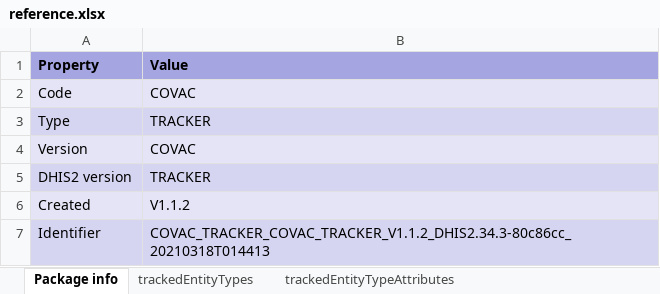
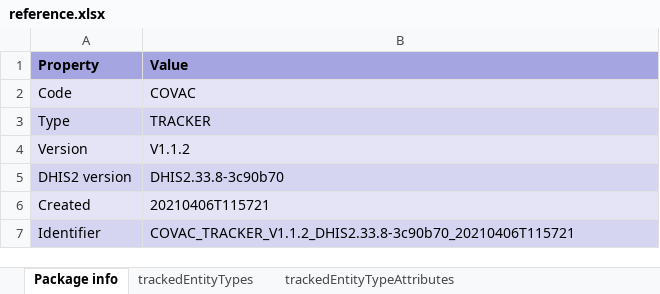
Before and after one commit to dhis2-metadata/COVAC_EIR-TRK-Electronic_Immunization_Registry_Covid19_Vaccines, an Excel workbook: complete/reference.xlsx, sheet Package info, drawn as a sheet; values as stored, in another font and other column widths than the file's, no borders; the diff names each change by its address in the sheet, - before the commit and + after, or states it on an @@ line.

Commit message:
feat: update package for D2.34

```diff
--- a/complete/reference.xlsx (sheet Package info)
+++ b/complete/reference.xlsx (sheet Package info)
-B4 (Value): COVAC
+B4 (Value): V1.1.2
-B5 (Value): TRACKER
+B5 (Value): DHIS2.33.8-3c90b70
-B6 (Value): V1.1.2
+B6 (Value): 20210406T115721
-B7 (Value): COVAC_TRACKER_COVAC_TRACKER_V1.1.2_DHIS2.34.3-80c86cc_20210318T014413
+B7 (Value): COVAC_TRACKER_V1.1.2_DHIS2.33.8-3c90b70_20210406T115721
```
Also changed, not shown: sheet dashboardItems, sheet trackedEntityAttributes, sheet dataElementGroups, sheet programTrackedEntityAttributes, sheet charts, sheet programs, other sheet tabs, 2 other files.
